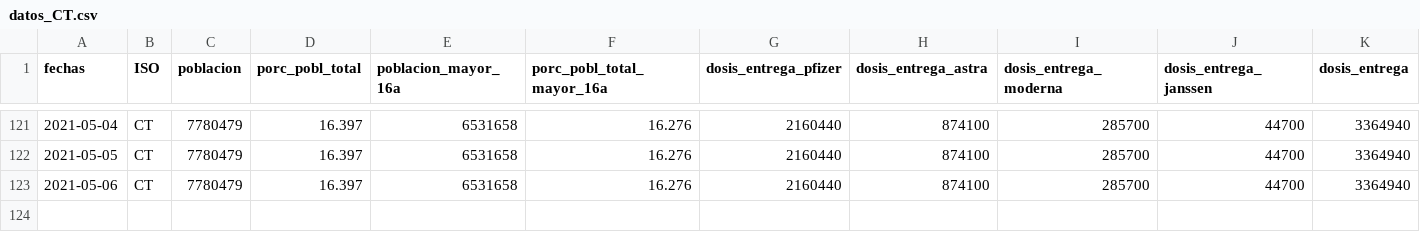
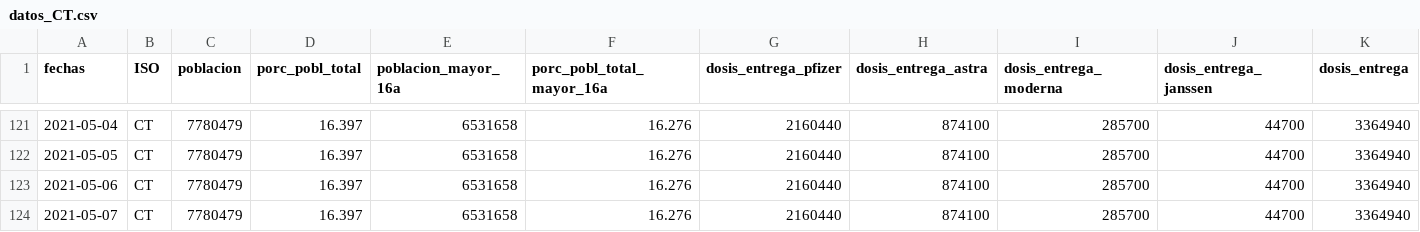
Before and after one commit to Miriam-vt-94/vacunas_esp, a CSV file: EXPORTADO/POR_CCAA/datos_CT.csv, drawn as a sheet; only a part is shown, gaps mark what is left out; rows hold the shown columns only; the diff names each change by its address in the sheet, - before the commit and + after, or states it on an @@ line.

```diff
--- a/EXPORTADO/POR_CCAA/datos_CT.csv
+++ b/EXPORTADO/POR_CCAA/datos_CT.csv
+row 124: 2021-05-07 | CT | 7780479 | 16.397 | 6531658 | 16.276 | 2160440 | 874100 | 285700 | 44700 | 3364940
```
Also changed, not shown: EXPORTADO/POR_CCAA/datos_AN.csv, EXPORTADO/POR_CCAA/datos_ES.csv, 57 other files.
